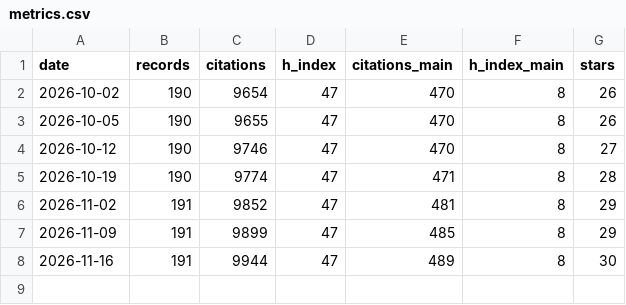
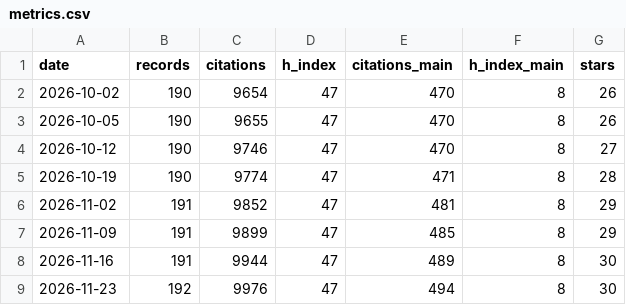
Before and after one commit to MeighenBergerS/MeighenBergerS.github.io, a CSV file: data/metrics.csv, drawn as a sheet; the diff names each change by its address in the sheet, - before the commit and + after, or states it on an @@ line.

```diff
--- a/data/metrics.csv
+++ b/data/metrics.csv
+row 9: 2026-11-23 | 192 | 9976 | 47 | 494 | 8 | 30
```
Also changed, not shown: 4 other files.
